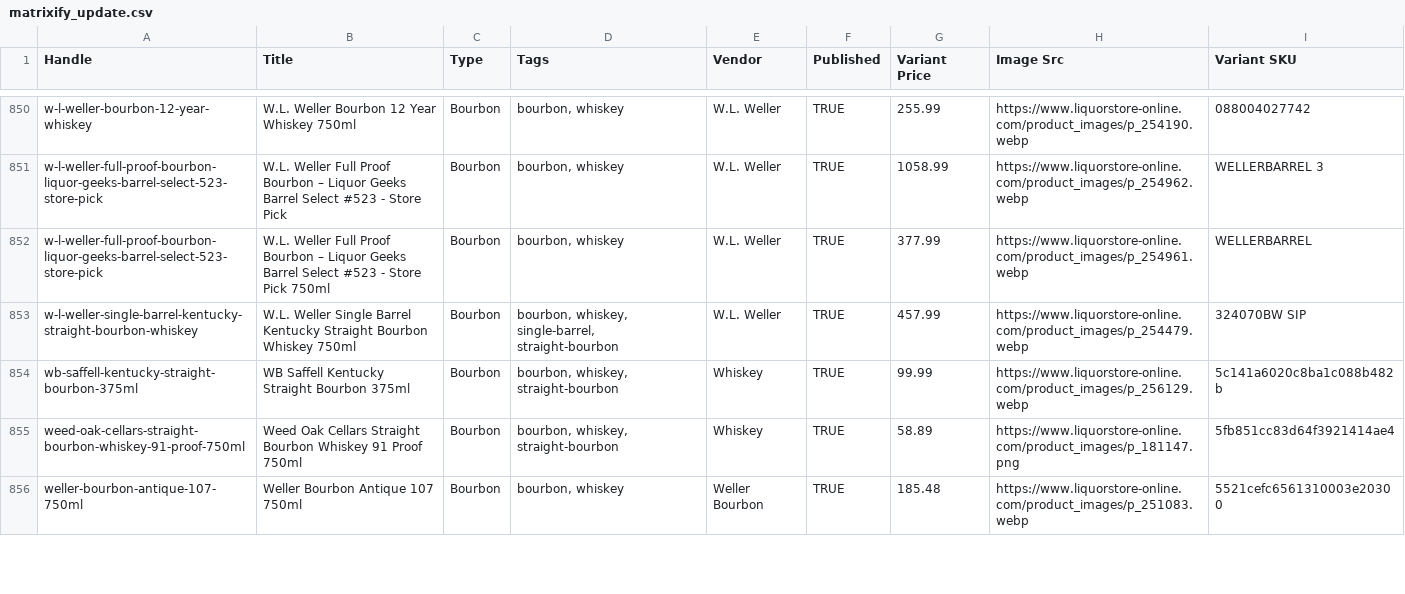
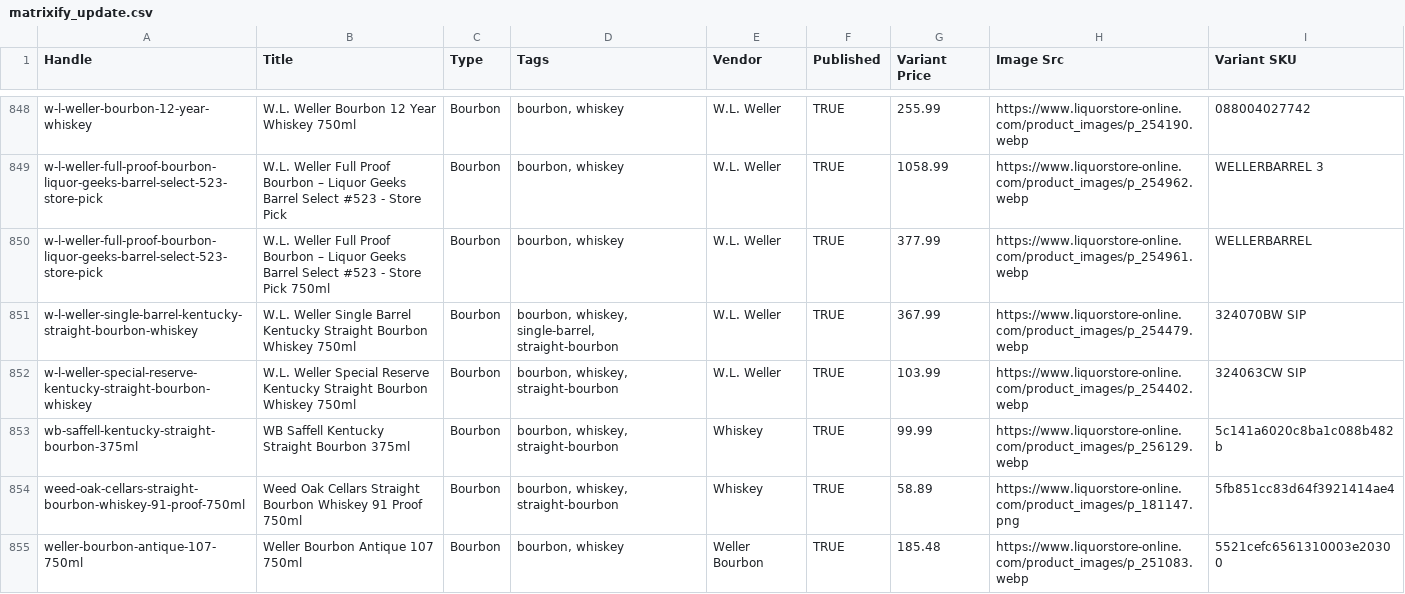
Before and after one commit to Njawnson/bourbon-shopify-sync, a CSV file: output/matrixify_update.csv, drawn as a sheet; only a part is shown, gaps mark what is left out; the diff covers the shown part only.

```diff
--- a/output/matrixify_update.csv
+++ b/output/matrixify_update.csv
@@ -852,3 +850,4 @@ w-l-weller-full-proof-bourbon-liquor-geeks-barrel-select-523-store-pick,W.L. Wel
 w-l-weller-full-proof-bourbon-liquor-geeks-barrel-select-523-store-pick,W.L. Weller Full Proof Bourbon – Liquor Geeks Barrel Select #523 - Store Pick 750ml,Bourbon,"bourbon, whiskey",W.L. Weller,TRUE,377.99,https://www.liquorstore-online.com/product_images/p_254961.webp,WELLERBARREL
-w-l-weller-single-barrel-kentucky-straight-bourbon-whiskey,W.L. Weller Single Barrel Kentucky Straight Bourbon Whiskey 750ml,Bourbon,"bourbon, whiskey, single-barrel, straight-bourbon",W.L. Weller,TRUE,457.99,https://www.liquorstore-online.com/product_images/p_254479.webp,324070BW SIP
+w-l-weller-single-barrel-kentucky-straight-bourbon-whiskey,W.L. Weller Single Barrel Kentucky Straight Bourbon Whiskey 750ml,Bourbon,"bourbon, whiskey, single-barrel, straight-bourbon",W.L. Weller,TRUE,367.99,https://www.liquorstore-online.com/product_images/p_254479.webp,324070BW SIP
+w-l-weller-special-reserve-kentucky-straight-bourbon-whiskey,W.L. Weller Special Reserve Kentucky Straight Bourbon Whiskey 750ml,Bourbon,"bourbon, whiskey, straight-bourbon",W.L. Weller,TRUE,103.99,https://www.liquorstore-online.com/product_images/p_254402.webp,324063CW SIP
 wb-saffell-kentucky-straight-bourbon-375ml,WB Saffell Kentucky Straight Bourbon 375ml,Bourbon,"bourbon, whiskey, straight-bourbon",Whiskey,TRUE,99.99,https://www.liquorstore-online.com/product_images/p_256129.webp,5c141a6020c8ba1c088b482b
```
Also changed, not shown: 1 added row, 3 removed rows and 10 edited cells elsewhere in this file.
